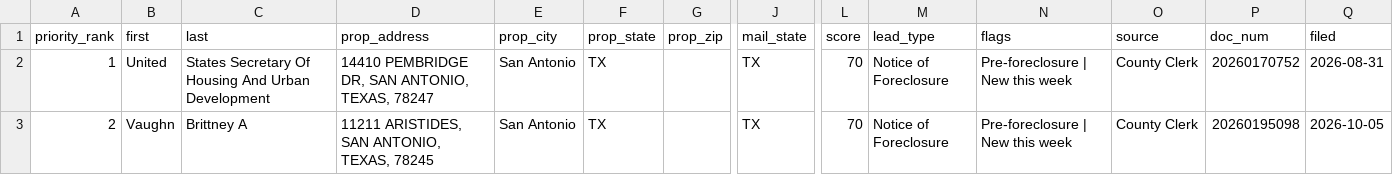
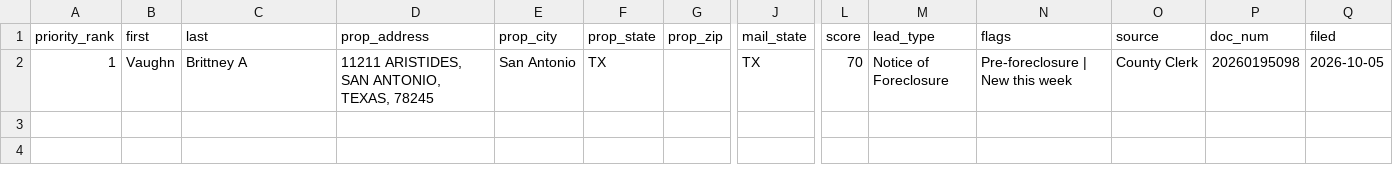
Before and after one commit to MavericktheInvestor/Bexar-Scraped-Leads, a CSV file: data/skip_trace_queue.csv, drawn as a sheet; only a part is shown, gaps mark what is left out; removed rows and columns are numbered as before the commit, all else as after; rows hold the shown columns only; the diff names each change by its address in the sheet, - before the commit and + after, or states it on an @@ line.

```diff
--- a/data/skip_trace_queue.csv
+++ b/data/skip_trace_queue.csv
-row 2: 1 | United | States Secretary Of Housing And Urban Development | 14410 PEMBRIDGE DR, SAN ANTONIO, TEXAS, 78247 | San Antonio | TX |  | TX | 70 | Notice of Foreclosure | Pre-foreclosure | New this week | County Clerk | 20260170752 | 2026-08-31
-A2 (priority_rank): 2
+A2 (priority_rank): 1
```
